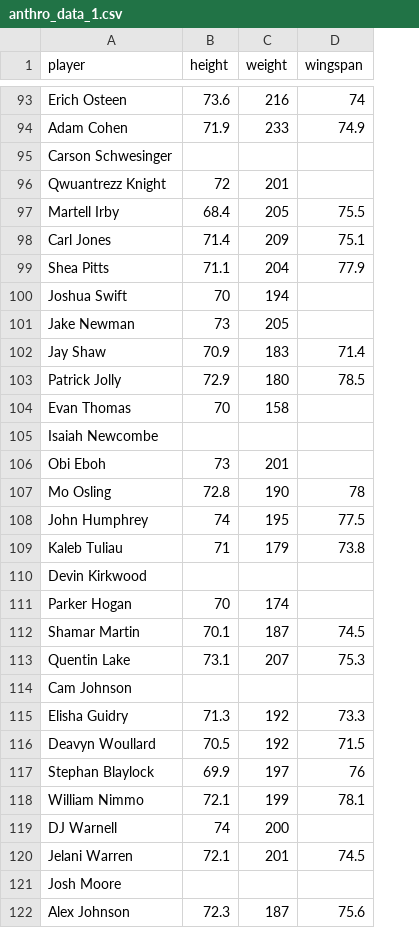
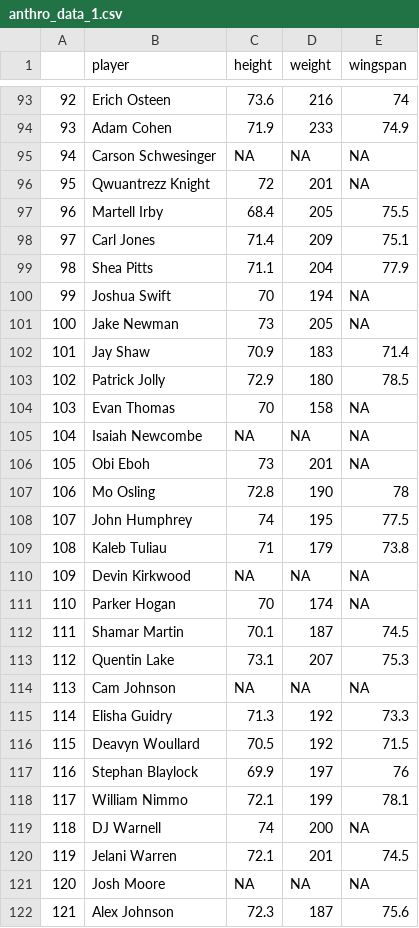
Before and after one commit to breakawaydata/csu-app, a CSV file: src/data/anthro_data_1.csv, drawn as a sheet; only a part is shown, gaps mark what is left out; addresses are those after the commit; the diff covers the shown part only; the diff names each change by its address in the sheet, - before the commit and + after, or states it on an @@ line.

```diff
--- a/src/data/anthro_data_1.csv
+++ b/src/data/anthro_data_1.csv
+column A, rows 93-122: 92 | 93 | 94 | 95 | 96 | 97 | 98 | 99 | 100 | 101 | 102 | 103 | 104 | 105 | 106 | 107 | 108 | 109 | 110 | 111 | 112 | 113 | 114 | 115 | 116 | 117 | 118 | 119 | 120 | 121
-C95 (height): (empty)
+C95 (height): NA
-D95 (weight): (empty)
+D95 (weight): NA
-E95:E96 (wingspan): (empty)
+E95:E96 (wingspan): NA
-E100:E101 (wingspan): (empty)
+E100:E101 (wingspan): NA
-E104:E106 (wingspan): (empty)
+E104:E106 (wingspan): NA
-C105 (height): (empty)
+C105 (height): NA
-D105 (weight): (empty)
+D105 (weight): NA
-C110 (height): (empty)
+C110 (height): NA
-D110 (weight): (empty)
+D110 (weight): NA
-E110:E111 (wingspan): (empty)
+E110:E111 (wingspan): NA
-C114 (height): (empty)
+C114 (height): NA
-D114 (weight): (empty)
+D114 (weight): NA
-E114 (wingspan): (empty)
+E114 (wingspan): NA
-E119 (wingspan): (empty)
+E119 (wingspan): NA
-C121 (height): (empty)
+C121 (height): NA
-D121 (weight): (empty)
+D121 (weight): NA
-E121 (wingspan): (empty)
+E121 (wingspan): NA
```
Also changed, not shown: 72 edited cells elsewhere in this file, src/data/balance_data_1.csv, src/data/explosion_data_1.csv, 7 other files.
